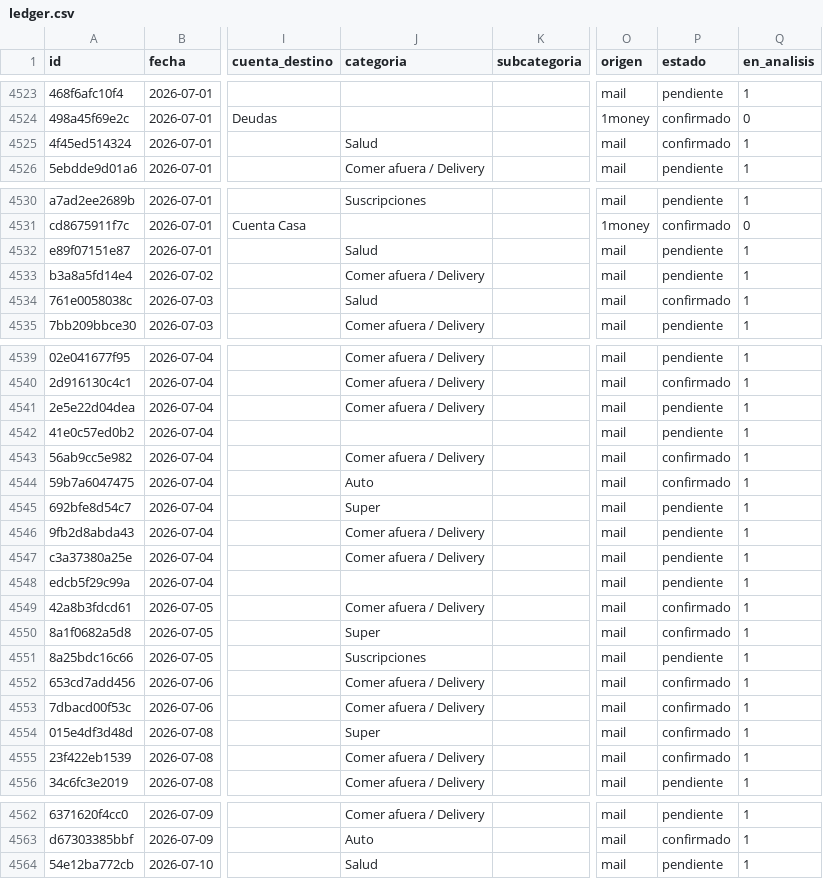
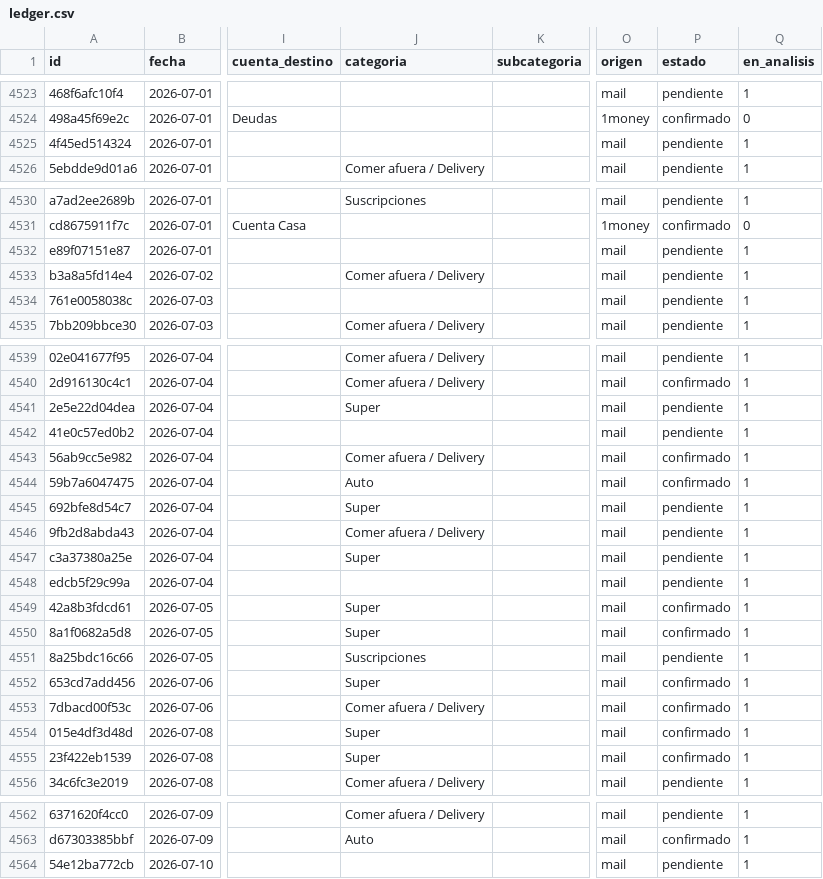
Before and after one commit to joacoguerrae/registro-gastos, a CSV file: data/ledger.csv, drawn as a sheet; only a part is shown, gaps mark what is left out; the diff names each change by its address in the sheet, - before the commit and + after, or states it on an @@ line.

```diff
--- a/data/ledger.csv
+++ b/data/ledger.csv
-J4525 (categoria): Salud
+J4525 (categoria): (empty)
-P4525 (estado): confirmado
+P4525 (estado): pendiente
-J4532 (categoria): Salud
+J4532 (categoria): (empty)
-J4534 (categoria): Salud
+J4534 (categoria): (empty)
-P4534 (estado): confirmado
+P4534 (estado): pendiente
-J4541 (categoria): Comer afuera / Delivery
+J4541 (categoria): Super
-J4547 (categoria): Comer afuera / Delivery
+J4547 (categoria): Super
-J4549 (categoria): Comer afuera / Delivery
+J4549 (categoria): Super
-J4552 (categoria): Comer afuera / Delivery
+J4552 (categoria): Super
-J4555 (categoria): Comer afuera / Delivery
+J4555 (categoria): Super
-J4564 (categoria): Salud
+J4564 (categoria): (empty)
```
Also changed, not shown: config/reglas_comercio.csv, data/pendientes.csv, 10 other files.
